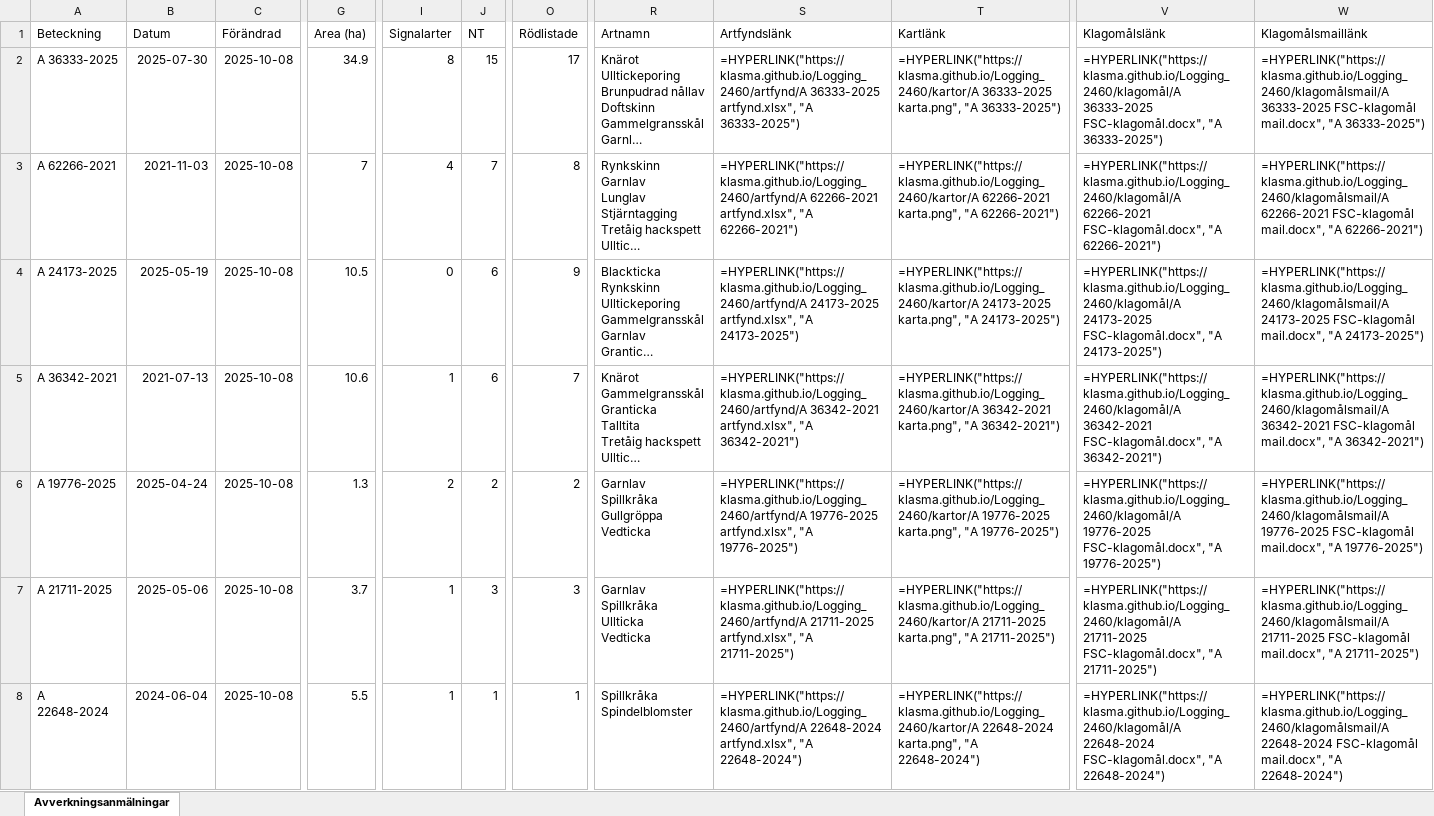
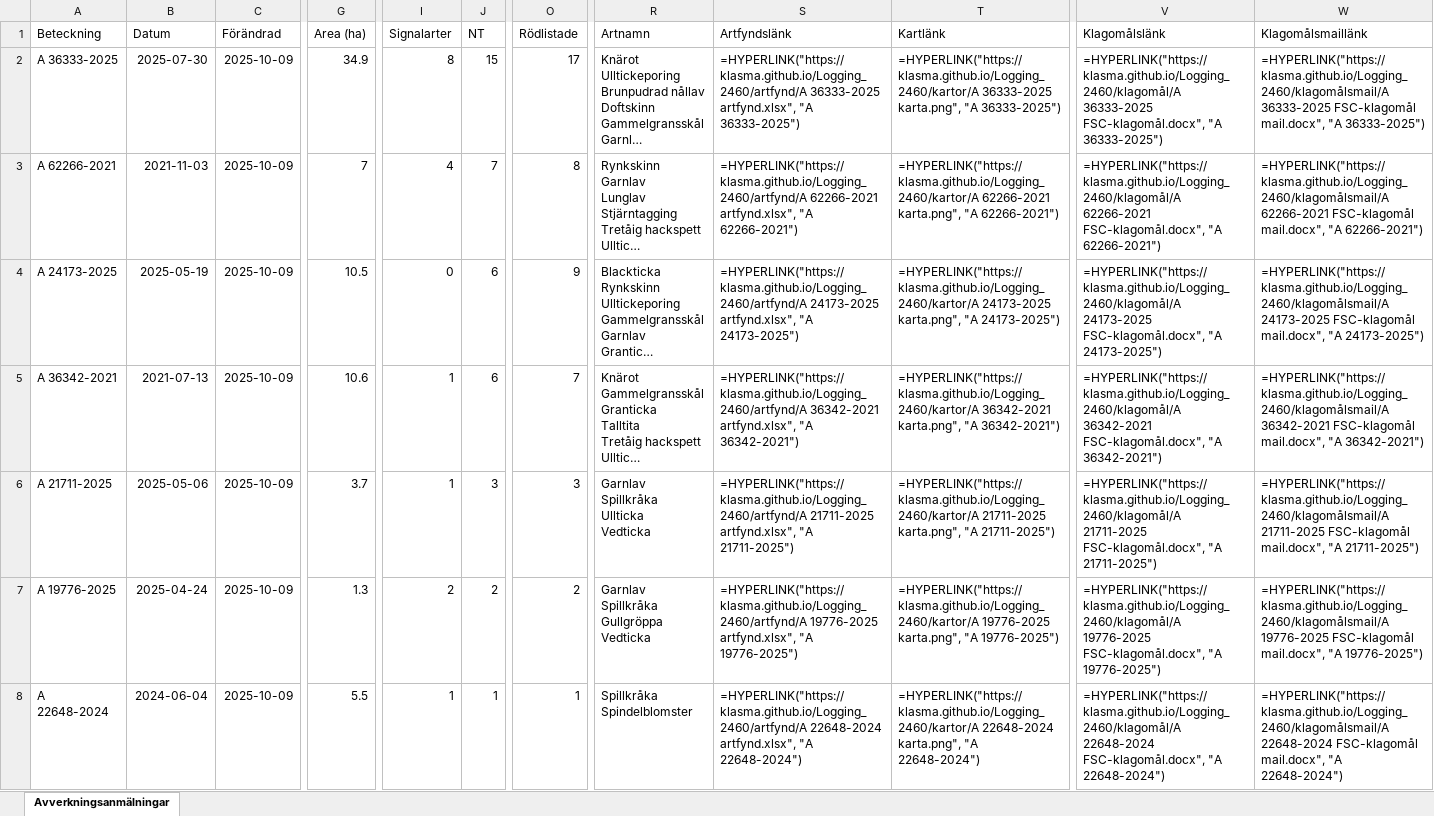
Before and after one commit to klasma/Logging_2460, an Excel workbook: Översikt VÄNNÄS.xlsx, sheet Avverkningsanmälningar, drawn as a sheet; only a part is shown, gaps mark what is left out; long unchanged cells end in …; values as stored, in another font and other column widths than the file's, no borders; formulas without a stored value are shown as written; ↵ is a line break in a cell; the diff covers the shown part only; the diff names each change by its address in the sheet, - before the commit and + after, or states it on an @@ line.

```diff
--- a/Översikt VÄNNÄS.xlsx (sheet Avverkningsanmälningar)
+++ b/Översikt VÄNNÄS.xlsx (sheet Avverkningsanmälningar)
-C2:C8 (Förändrad): 2025-10-08
+C2:C8 (Förändrad): 2025-10-09
-A6 (Beteckning): A 19776-2025
+A6 (Beteckning): A 21711-2025
-B6 (Datum): 2025-04-24
+B6 (Datum): 2025-05-06
-G6 (Area (ha)): 1.3
+G6 (Area (ha)): 3.7
-I6 (Signalarter): 2
+I6 (Signalarter): 1
-J6 (NT): 2
+J6 (NT): 3
-O6 (Rödlistade): 2
+O6 (Rödlistade): 3
-R6 (Artnamn): Garnlav ↵ Spillkråka ↵ Gullgröppa ↵ Vedticka
+R6 (Artnamn): Garnlav ↵ Spillkråka ↵ Ullticka ↵ Vedticka
-S6 (Artfyndslänk): =HYPERLINK("https://klasma.github.io/Logging_2460/artfynd/A 19776-2025 artfynd.xlsx", "A 19776-2025")
+S6 (Artfyndslänk): =HYPERLINK("https://klasma.github.io/Logging_2460/artfynd/A 21711-2025 artfynd.xlsx", "A 21711-2025")
-T6 (Kartlänk): =HYPERLINK("https://klasma.github.io/Logging_2460/kartor/A 19776-2025 karta.png", "A 19776-2025")
+T6 (Kartlänk): =HYPERLINK("https://klasma.github.io/Logging_2460/kartor/A 21711-2025 karta.png", "A 21711-2025")
-V6 (Klagomålslänk): =HYPERLINK("https://klasma.github.io/Logging_2460/klagomål/A 19776-2025 FSC-klagomål.docx", "A 19776-2025")
+V6 (Klagomålslänk): =HYPERLINK("https://klasma.github.io/Logging_2460/klagomål/A 21711-2025 FSC-klagomål.docx", "A 21711-2025")
-W6 (Klagomålsmaillänk): =HYPERLINK("https://klasma.github.io/Logging_2460/klagomålsmail/A 19776-2025 FSC-klagomål mail.docx", "A 19776-2025")
+W6 (Klagomålsmaillänk): =HYPERLINK("https://klasma.github.io/Logging_2460/klagomålsmail/A 21711-2025 FSC-klagomål mail.docx", "A 21711-2025")
-A7 (Beteckning): A 21711-2025
+A7 (Beteckning): A 19776-2025
-B7 (Datum): 2025-05-06
+B7 (Datum): 2025-04-24
-G7 (Area (ha)): 3.7
+G7 (Area (ha)): 1.3
-I7 (Signalarter): 1
+I7 (Signalarter): 2
-J7 (NT): 3
+J7 (NT): 2
-O7 (Rödlistade): 3
+O7 (Rödlistade): 2
-R7 (Artnamn): Garnlav ↵ Spillkråka ↵ Ullticka ↵ Vedticka
+R7 (Artnamn): Garnlav ↵ Spillkråka ↵ Gullgröppa ↵ Vedticka
-S7 (Artfyndslänk): =HYPERLINK("https://klasma.github.io/Logging_2460/artfynd/A 21711-2025 artfynd.xlsx", "A 21711-2025")
+S7 (Artfyndslänk): =HYPERLINK("https://klasma.github.io/Logging_2460/artfynd/A 19776-2025 artfynd.xlsx", "A 19776-2025")
-T7 (Kartlänk): =HYPERLINK("https://klasma.github.io/Logging_2460/kartor/A 21711-2025 karta.png", "A 21711-2025")
+T7 (Kartlänk): =HYPERLINK("https://klasma.github.io/Logging_2460/kartor/A 19776-2025 karta.png", "A 19776-2025")
-V7 (Klagomålslänk): =HYPERLINK("https://klasma.github.io/Logging_2460/klagomål/A 21711-2025 FSC-klagomål.docx", "A 21711-2025")
+V7 (Klagomålslänk): =HYPERLINK("https://klasma.github.io/Logging_2460/klagomål/A 19776-2025 FSC-klagomål.docx", "A 19776-2025")
-W7 (Klagomålsmaillänk): =HYPERLINK("https://klasma.github.io/Logging_2460/klagomålsmail/A 21711-2025 FSC-klagomål mail.docx", "A 21711-2025")
+W7 (Klagomålsmaillänk): =HYPERLINK("https://klasma.github.io/Logging_2460/klagomålsmail/A 19776-2025 FSC-klagomål mail.docx", "A 19776-2025")
```
Also changed, not shown: 824 edited cells elsewhere in this sheet, artfynd/A 19776-2025 artfynd.xlsx, artfynd/A 21711-2025 artfynd.xlsx, 46 other files.
